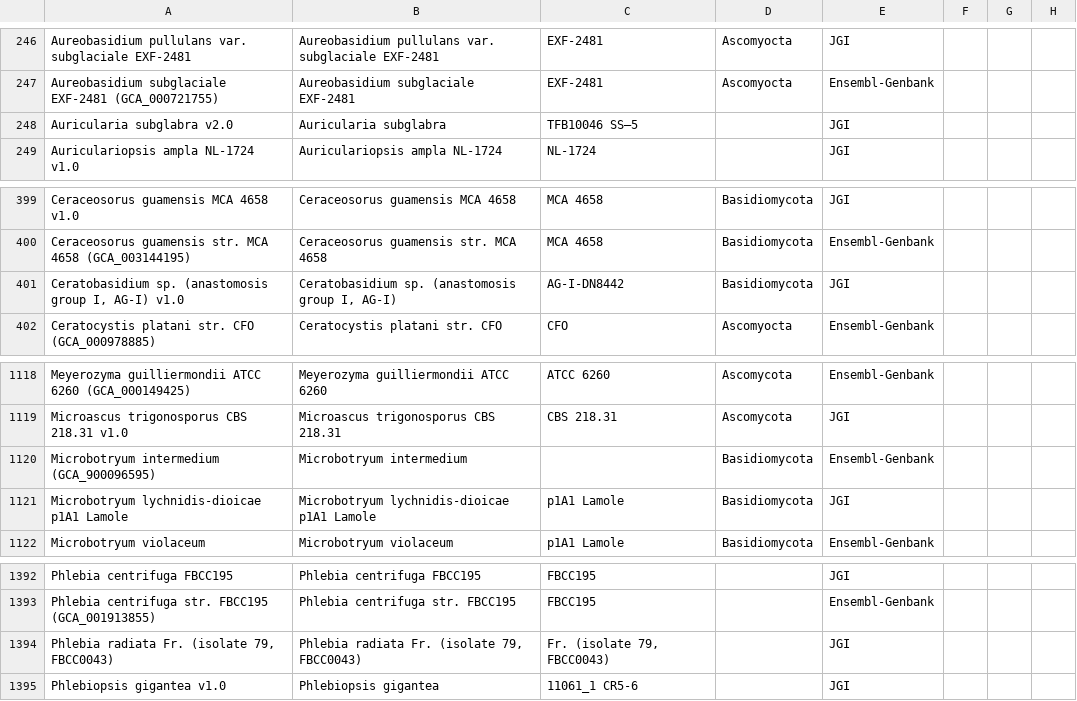
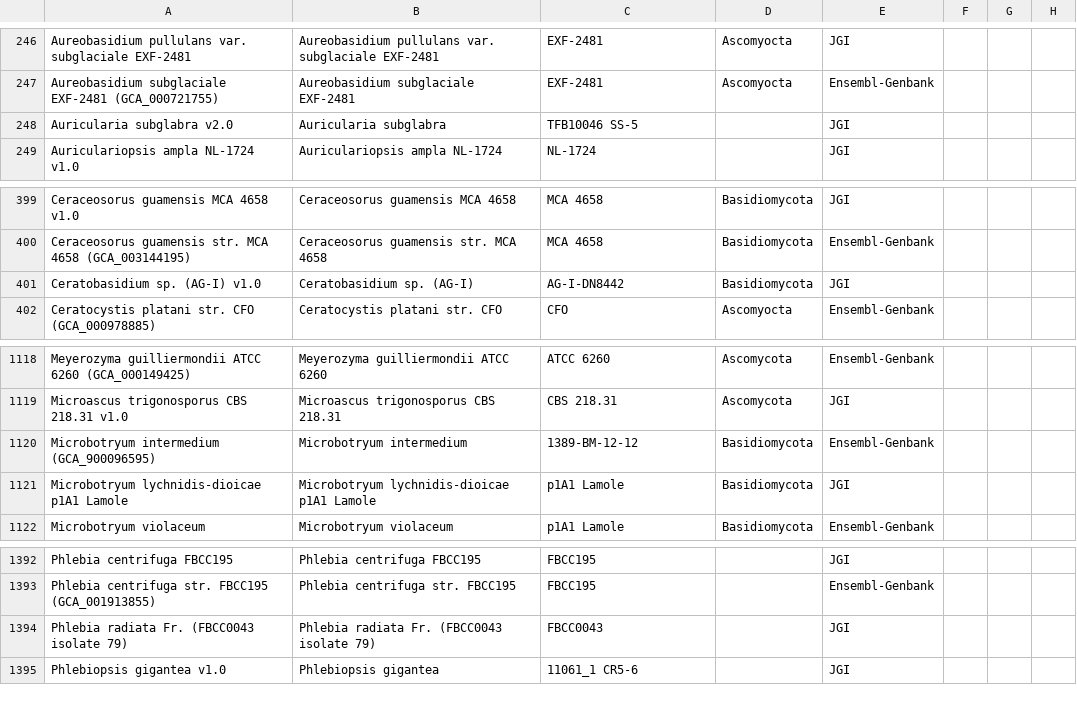
Before and after one commit to 1KFG/2019_dataset, a CSV file: isolate_selection/1kfg_all_combined.csv, drawn as a sheet; only a part is shown, gaps mark what is left out.

Commit message:
remove newlines

```diff
--- a/isolate_selection/1kfg_all_combined.csv
+++ b/isolate_selection/1kfg_all_combined.csv
@@ -247,3 +247,3 @@ Aureobasidium pullulans var. subglaciale EXF-2481,Aureobasidium pullulans var. s
 Aureobasidium subglaciale EXF-2481 (GCA_000721755),Aureobasidium subglaciale EXF-2481,EXF-2481,Ascomyocta,Ensembl-Genbank,,,
-Auricularia subglabra v2.0,Auricularia subglabra,TFB10046 SS–5,,JGI,,,
+Auricularia subglabra v2.0,Auricularia subglabra,TFB10046 SS-5,,JGI,,,
 Auriculariopsis ampla NL-1724 v1.0,Auriculariopsis ampla NL-1724,NL-1724,,JGI,,,
@@ -400,3 +400,3 @@ Ceraceosorus guamensis MCA 4658 v1.0,Ceraceosorus guamensis MCA 4658,MCA 4658,Ba
 Ceraceosorus guamensis str. MCA 4658 (GCA_003144195),Ceraceosorus guamensis str. MCA 4658,MCA 4658,Basidiomycota,Ensembl-Genbank,,,
-"Ceratobasidium sp. (anastomosis group I, AG-I) v1.0","Ceratobasidium sp. (anastomosis group I, AG-I)",AG-I-DN8442,Basidiomycota,JGI,,,
+Ceratobasidium sp. (AG-I) v1.0,Ceratobasidium sp. (AG-I),AG-I-DN8442,Basidiomycota,JGI,,,
 Ceratocystis platani str. CFO (GCA_000978885),Ceratocystis platani str. CFO,CFO,Ascomyocta,Ensembl-Genbank,,,
@@ -1119,3 +1119,3 @@ Meyerozyma guilliermondii ATCC 6260 (GCA_000149425),Meyerozyma guilliermondii AT
 Microascus trigonosporus CBS 218.31 v1.0,Microascus trigonosporus CBS 218.31,CBS 218.31,Ascomycota,JGI,,,
-Microbotryum intermedium (GCA_900096595),Microbotryum intermedium,,Basidiomycota,Ensembl-Genbank,,,
+Microbotryum intermedium (GCA_900096595),Microbotryum intermedium,1389-BM-12-12,Basidiomycota,Ensembl-Genbank,,,
 Microbotryum lychnidis-dioicae p1A1 Lamole,Microbotryum lychnidis-dioicae p1A1 Lamole,p1A1 Lamole,Basidiomycota,JGI,,,
@@ -1393,3 +1393,3 @@ Phlebia centrifuga FBCC195,Phlebia centrifuga FBCC195,FBCC195,,JGI,,,
 Phlebia centrifuga str. FBCC195 (GCA_001913855),Phlebia centrifuga str. FBCC195,FBCC195,,Ensembl-Genbank,,,
-"Phlebia radiata Fr. (isolate 79, FBCC0043)","Phlebia radiata Fr. (isolate 79, FBCC0043)","Fr. (isolate 79, FBCC0043)",,JGI,,,
+Phlebia radiata Fr. (FBCC0043 isolate 79),Phlebia radiata Fr. (FBCC0043 isolate 79),FBCC0043,,JGI,,,
 Phlebiopsis gigantea v1.0,Phlebiopsis gigantea,11061_1 CR5-6,,JGI,,,
```
